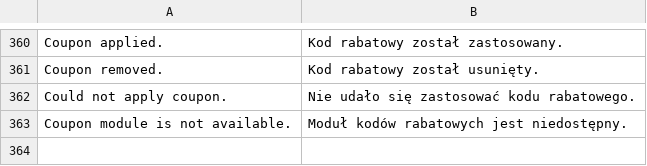
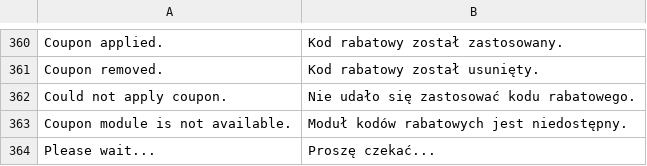
Before and after one commit to kkkonrad/hyva-fast-checkout, a CSV file: i18n/pl_PL.csv, drawn as a sheet; only a part is shown, gaps mark what is left out; the diff names each change by its address in the sheet, - before the commit and + after, or states it on an @@ line.

```diff
--- a/i18n/pl_PL.csv
+++ b/i18n/pl_PL.csv
+row 364: Please wait... | Proszę czekać...
```
Also changed, not shown: 14 other files.
